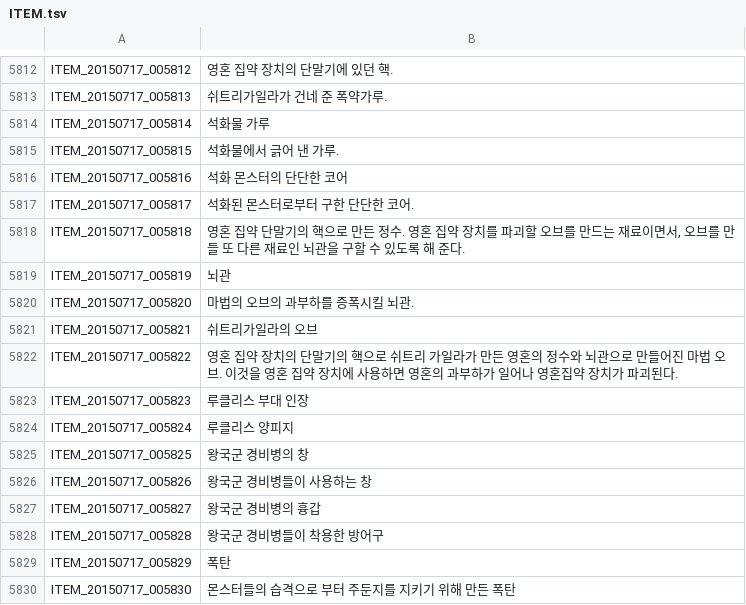
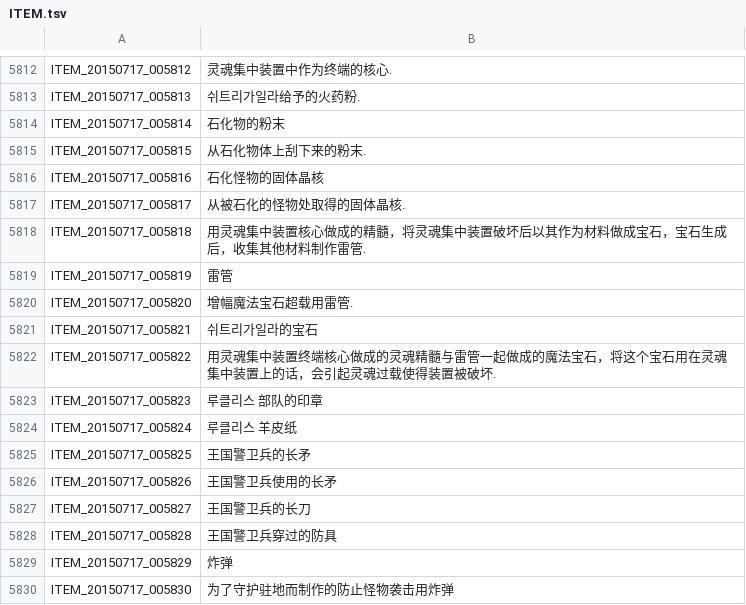
Before and after one commit to unicorn00/ChineseTranslation, a TSV file: ITEM.tsv, drawn as a sheet; only a part is shown, gaps mark what is left out; the diff covers the shown part only; the diff names each change by its address in the sheet, - before the commit and + after, or states it on an @@ line.

```diff
--- a/ITEM.tsv
+++ b/ITEM.tsv
-B5812: 영혼 집약 장치의 단말기에 있던 핵.
+B5812: 灵魂集中装置中作为终端的核心.
-B5813: 쉬트리가일라가 건네 준 폭약가루.
+B5813: 쉬트리가일라给予的火药粉.
-B5814: 석화물 가루
+B5814: 石化物的粉末
-B5815: 석화물에서 긁어 낸 가루.
+B5815: 从石化物体上刮下来的粉末.
-B5816: 석화 몬스터의 단단한 코어
+B5816: 石化怪物的固体晶核
-B5817: 석화된 몬스터로부터 구한 단단한 코어.
+B5817: 从被石化的怪物处取得的固体晶核.
-B5818: 영혼 집약 단말기의 핵으로 만든 정수. 영혼 집약 장치를 파괴할 오브를 만드는 재료이면서, 오브를 만들 또 다른 재료인 뇌관을 구할 수 있도록 해 준다.
+B5818: 用灵魂集中装置核心做成的精髓，将灵魂集中装置破坏后以其作为材料做成宝石，宝石生成后，收集其他材料制作雷管.
-B5819: 뇌관
+B5819: 雷管
-B5820: 마법의 오브의 과부하를 증폭시킬 뇌관.
+B5820: 增幅魔法宝石超载用雷管.
-B5821: 쉬트리가일라의 오브
+B5821: 쉬트리가일라的宝石
-B5822: 영혼 집약 장치의 단말기의 핵으로 쉬트리 가일라가 만든 영혼의 정수와 뇌관으로 만들어진 마법 오브. 이것을 영혼 집약 장치에 사용하면 영혼의 과부하가 일어나 영혼집약 장치가 파괴된다.
+B5822: 用灵魂集中装置终端核心做成的灵魂精髓与雷管一起做成的魔法宝石，将这个宝石用在灵魂集中装置上的话，会引起灵魂过载使得装置被破坏.
-B5823: 루클리스 부대 인장
+B5823: 루클리스 部队的印章
-B5824: 루클리스 양피지
+B5824: 루클리스 羊皮纸
-B5825: 왕국군 경비병의 창
+B5825: 王国警卫兵的长矛
-B5826: 왕국군 경비병들이 사용하는 창
+B5826: 王国警卫兵使用的长矛
-B5827: 왕국군 경비병의 흉갑
+B5827: 王国警卫兵的长刀
-B5828: 왕국군 경비병들이 착용한 방어구
+B5828: 王国警卫兵穿过的防具
-B5829: 폭탄
+B5829: 炸弹
-B5830: 몬스터들의 습격으로 부터 주둔지를 지키기 위해 만든 폭탄
+B5830: 为了守护驻地而制作的防止怪物袭击用炸弹
```
Also changed, not shown: 36 edited cells elsewhere in this file.
